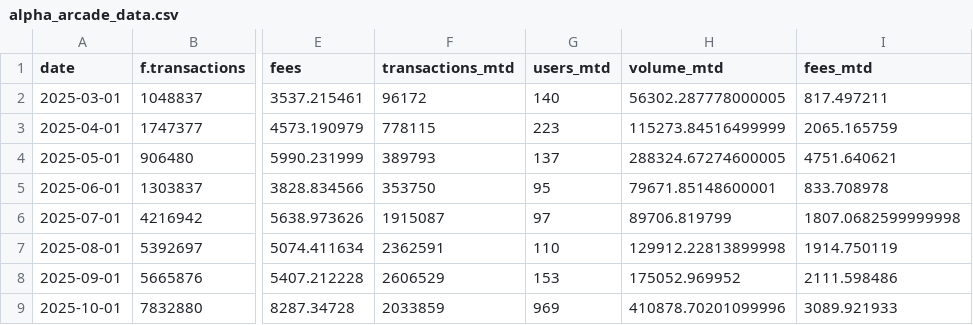
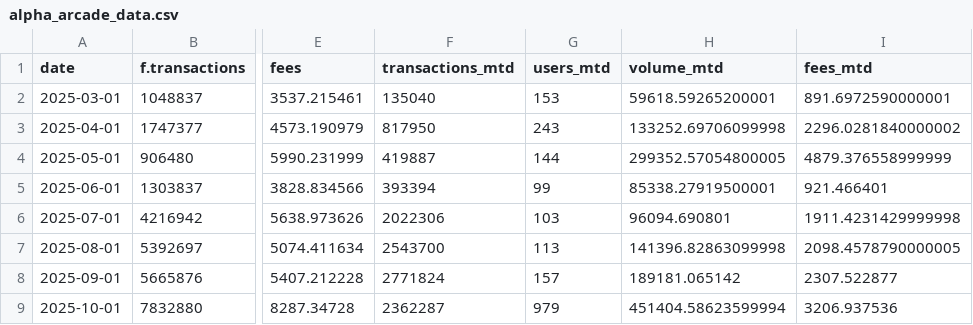
Before and after one commit to MarcLlopart/Alpha-Arcade-Dashboard, a CSV file: public/alpha_arcade_data.csv, drawn as a sheet; only a part is shown, gaps mark what is left out; the diff covers the shown part only; the diff names each change by its address in the sheet, - before the commit and + after, or states it on an @@ line.

```diff
--- a/public/alpha_arcade_data.csv
+++ b/public/alpha_arcade_data.csv
-F2 (transactions_mtd): 96172
+F2 (transactions_mtd): 135040
-G2 (users_mtd): 140
+G2 (users_mtd): 153
-H2 (volume_mtd): 56302.287778000005
+H2 (volume_mtd): 59618.59265200001
-I2 (fees_mtd): 817.497211
+I2 (fees_mtd): 891.6972590000001
-F3 (transactions_mtd): 778115
+F3 (transactions_mtd): 817950
-G3 (users_mtd): 223
+G3 (users_mtd): 243
-H3 (volume_mtd): 115273.84516499999
+H3 (volume_mtd): 133252.69706099998
-I3 (fees_mtd): 2065.165759
+I3 (fees_mtd): 2296.0281840000002
-F4 (transactions_mtd): 389793
+F4 (transactions_mtd): 419887
-G4 (users_mtd): 137
+G4 (users_mtd): 144
-H4 (volume_mtd): 288324.67274600005
+H4 (volume_mtd): 299352.57054800005
-I4 (fees_mtd): 4751.640621
+I4 (fees_mtd): 4879.376558999999
-F5 (transactions_mtd): 353750
+F5 (transactions_mtd): 393394
-G5 (users_mtd): 95
+G5 (users_mtd): 99
-H5 (volume_mtd): 79671.85148600001
+H5 (volume_mtd): 85338.27919500001
-I5 (fees_mtd): 833.708978
+I5 (fees_mtd): 921.466401
-F6 (transactions_mtd): 1915087
+F6 (transactions_mtd): 2022306
-G6 (users_mtd): 97
+G6 (users_mtd): 103
-H6 (volume_mtd): 89706.819799
+H6 (volume_mtd): 96094.690801
-I6 (fees_mtd): 1807.0682599999998
+I6 (fees_mtd): 1911.4231429999998
-F7 (transactions_mtd): 2362591
+F7 (transactions_mtd): 2543700
-G7 (users_mtd): 110
+G7 (users_mtd): 113
-H7 (volume_mtd): 129912.22813899998
+H7 (volume_mtd): 141396.82863099998
-I7 (fees_mtd): 1914.750119
+I7 (fees_mtd): 2098.4578790000005
-F8 (transactions_mtd): 2606529
+F8 (transactions_mtd): 2771824
-G8 (users_mtd): 153
+G8 (users_mtd): 157
-H8 (volume_mtd): 175052.969952
+H8 (volume_mtd): 189181.065142
-I8 (fees_mtd): 2111.598486
+I8 (fees_mtd): 2307.522877
-F9 (transactions_mtd): 2033859
+F9 (transactions_mtd): 2362287
-G9 (users_mtd): 969
+G9 (users_mtd): 979
-H9 (volume_mtd): 410878.70201099996
+H9 (volume_mtd): 451404.58623599994
-I9 (fees_mtd): 3089.921933
+I9 (fees_mtd): 3206.937536
```
Also changed, not shown: 26 edited cells elsewhere in this file.
